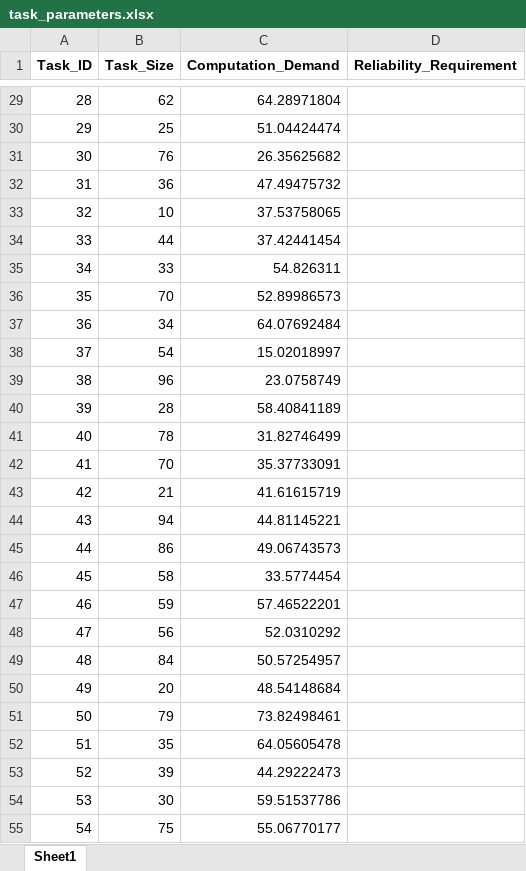
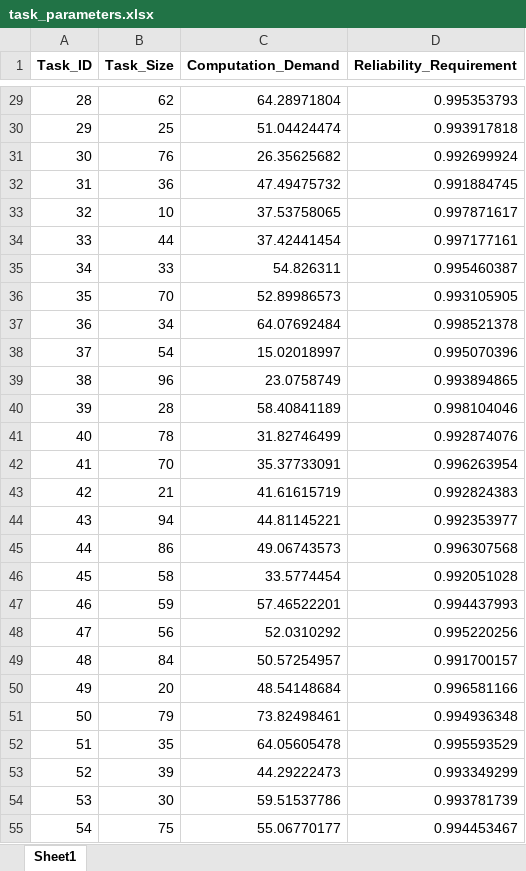
Before and after one commit to BeginnerLql/DRL-reliable-offloading-simulator, an Excel workbook: data/task_parameters.xlsx, sheet Sheet1, drawn as a sheet; only a part is shown, gaps mark what is left out; values as stored, in another font and other column widths than the file's, no borders; the diff covers the shown part only; the diff names each change by its address in the sheet, - before the commit and + after, or states it on an @@ line.

Commit message:
Generate task reliability requirement profiles

```diff
--- a/data/task_parameters.xlsx (sheet Sheet1)
+++ b/data/task_parameters.xlsx (sheet Sheet1)
-D29 (Reliability_Requirement): (empty)
+D29 (Reliability_Requirement): 0.995353793
-D30 (Reliability_Requirement): (empty)
+D30 (Reliability_Requirement): 0.993917818
-D31 (Reliability_Requirement): (empty)
+D31 (Reliability_Requirement): 0.992699924
-D32 (Reliability_Requirement): (empty)
+D32 (Reliability_Requirement): 0.991884745
-D33 (Reliability_Requirement): (empty)
+D33 (Reliability_Requirement): 0.997871617
-D34 (Reliability_Requirement): (empty)
+D34 (Reliability_Requirement): 0.997177161
-D35 (Reliability_Requirement): (empty)
+D35 (Reliability_Requirement): 0.995460387
-D36 (Reliability_Requirement): (empty)
+D36 (Reliability_Requirement): 0.993105905
-D37 (Reliability_Requirement): (empty)
+D37 (Reliability_Requirement): 0.998521378
-D38 (Reliability_Requirement): (empty)
+D38 (Reliability_Requirement): 0.995070396
-D39 (Reliability_Requirement): (empty)
+D39 (Reliability_Requirement): 0.993894865
-D40 (Reliability_Requirement): (empty)
+D40 (Reliability_Requirement): 0.998104046
-D41 (Reliability_Requirement): (empty)
+D41 (Reliability_Requirement): 0.992874076
-D42 (Reliability_Requirement): (empty)
+D42 (Reliability_Requirement): 0.996263954
-D43 (Reliability_Requirement): (empty)
+D43 (Reliability_Requirement): 0.992824383
-D44 (Reliability_Requirement): (empty)
+D44 (Reliability_Requirement): 0.992353977
-D45 (Reliability_Requirement): (empty)
+D45 (Reliability_Requirement): 0.996307568
-D46 (Reliability_Requirement): (empty)
+D46 (Reliability_Requirement): 0.992051028
-D47 (Reliability_Requirement): (empty)
+D47 (Reliability_Requirement): 0.994437993
-D48 (Reliability_Requirement): (empty)
+D48 (Reliability_Requirement): 0.995220256
-D49 (Reliability_Requirement): (empty)
+D49 (Reliability_Requirement): 0.991700157
-D50 (Reliability_Requirement): (empty)
+D50 (Reliability_Requirement): 0.996581166
-D51 (Reliability_Requirement): (empty)
+D51 (Reliability_Requirement): 0.994936348
-D52 (Reliability_Requirement): (empty)
+D52 (Reliability_Requirement): 0.995593529
-D53 (Reliability_Requirement): (empty)
+D53 (Reliability_Requirement): 0.993349299
-D54 (Reliability_Requirement): (empty)
+D54 (Reliability_Requirement): 0.993781739
-D55 (Reliability_Requirement): (empty)
+D55 (Reliability_Requirement): 0.994453467
```
Also changed, not shown: 173 edited cells elsewhere in this sheet, 5 other files.
